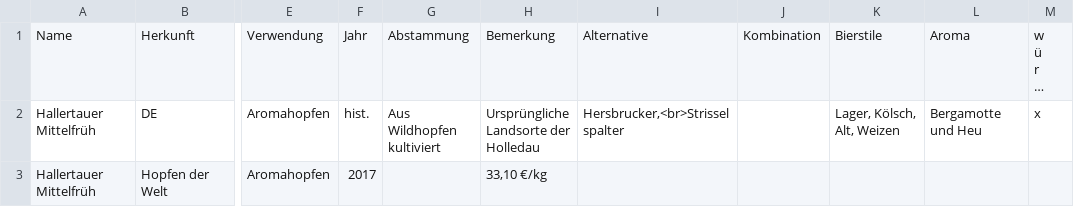
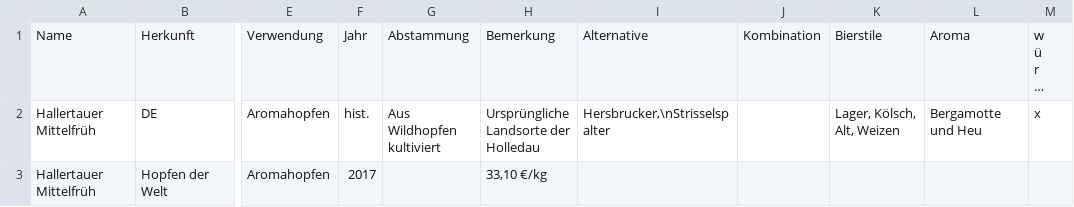
Before and after one commit to Igami/NUMB33R5-Zutatendepot, a CSV file: Hopfen.csv, drawn as a sheet; only a part is shown, gaps mark what is left out; long unchanged cells end in …; the diff names each change by its address in the sheet, - before the commit and + after, or states it on an @@ line.

Commit message:
linebreak

```diff
--- a/Hopfen.csv
+++ b/Hopfen.csv
-I2: Hersbrucker,<br>Strisselspalter
+I2: Hersbrucker,\nStrisselspalter
```
